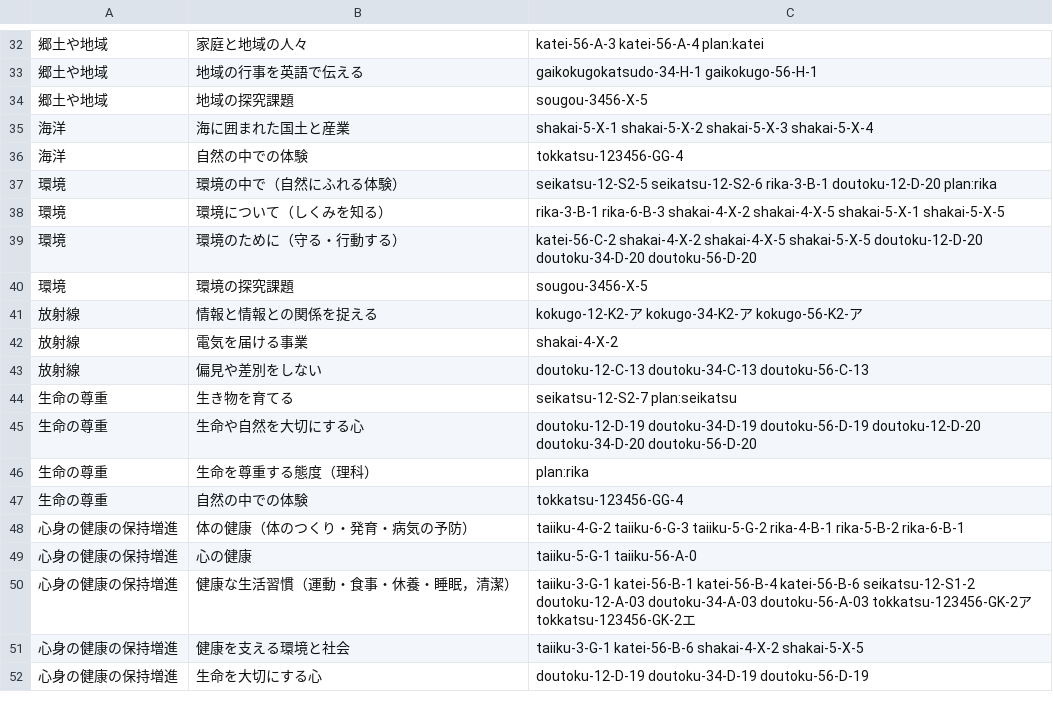
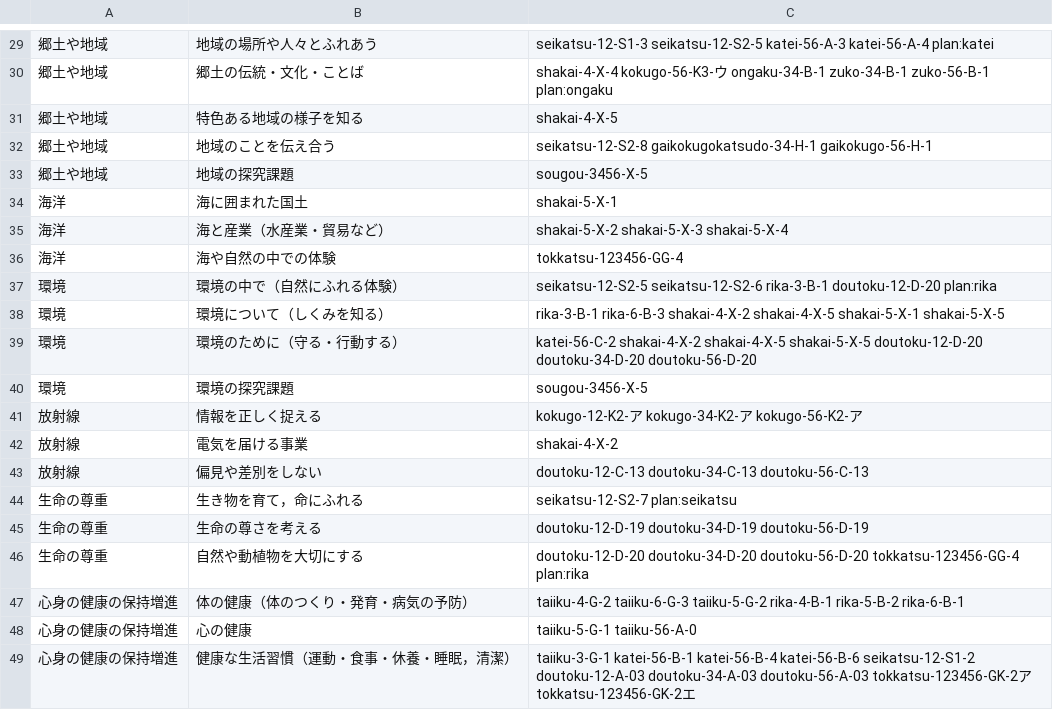
Before and after one commit to chumbasan-glitch/main, a TSV file: manabi-tsunagari-map/midashi/furoku.tsv, drawn as a sheet; only a part is shown, gaps mark what is left out; the shorter side is filled out with more unchanged rows; the diff covers the shown part only.

```diff
--- a/manabi-tsunagari-map/midashi/furoku.tsv
+++ b/manabi-tsunagari-map/midashi/furoku.tsv
@@ -32,6 +29,9 @@
-郷土や地域	家庭と地域の人々	katei-56-A-3 katei-56-A-4 plan:katei
-郷土や地域	地域の行事を英語で伝える	gaikokugokatsudo-34-H-1 gaikokugo-56-H-1
+郷土や地域	地域の場所や人々とふれあう	seikatsu-12-S1-3 seikatsu-12-S2-5 katei-56-A-3 katei-56-A-4 plan:katei
+郷土や地域	郷土の伝統・文化・ことば	shakai-4-X-4 kokugo-56-K3-ウ ongaku-34-B-1 zuko-34-B-1 zuko-56-B-1 plan:ongaku
+郷土や地域	特色ある地域の様子を知る	shakai-4-X-5
+郷土や地域	地域のことを伝え合う	seikatsu-12-S2-8 gaikokugokatsudo-34-H-1 gaikokugo-56-H-1
 郷土や地域	地域の探究課題	sougou-3456-X-5
-海洋	海に囲まれた国土と産業	shakai-5-X-1 shakai-5-X-2 shakai-5-X-3 shakai-5-X-4
-海洋	自然の中での体験	tokkatsu-123456-GG-4
+海洋	海に囲まれた国土	shakai-5-X-1
+海洋	海と産業（水産業・貿易など）	shakai-5-X-2 shakai-5-X-3 shakai-5-X-4
+海洋	海や自然の中での体験	tokkatsu-123456-GG-4
 環境	環境の中で（自然にふれる体験）	seikatsu-12-S2-5 seikatsu-12-S2-6 rika-3-B-1 doutoku-12-D-20 plan:rika
@@ -40,9 +40,8 @@
 環境	環境の探究課題	sougou-3456-X-5
-放射線	情報と情報との関係を捉える	kokugo-12-K2-ア kokugo-34-K2-ア kokugo-56-K2-ア
+放射線	情報を正しく捉える	kokugo-12-K2-ア kokugo-34-K2-ア kokugo-56-K2-ア
 放射線	電気を届ける事業	shakai-4-X-2
 放射線	偏見や差別をしない	doutoku-12-C-13 doutoku-34-C-13 doutoku-56-C-13
-生命の尊重	生き物を育てる	seikatsu-12-S2-7 plan:seikatsu
-生命の尊重	生命や自然を大切にする心	doutoku-12-D-19 doutoku-34-D-19 doutoku-56-D-19 doutoku-12-D-20 doutoku-34-D-20 doutoku-56-D-20
-生命の尊重	生命を尊重する態度（理科）	plan:rika
-生命の尊重	自然の中での体験	tokkatsu-123456-GG-4
+生命の尊重	生き物を育て，命にふれる	seikatsu-12-S2-7 plan:seikatsu
+生命の尊重	生命の尊さを考える	doutoku-12-D-19 doutoku-34-D-19 doutoku-56-D-19
+生命の尊重	自然や動植物を大切にする	doutoku-12-D-20 doutoku-34-D-20 doutoku-56-D-20 tokkatsu-123456-GG-4 plan:rika
 心身の健康の保持増進	体の健康（体のつくり・発育・病気の予防）	taiiku-4-G-2 taiiku-6-G-3 taiiku-5-G-2 rika-4-B-1 rika-5-B-2 rika-6-B-1
```
Also changed, not shown: 8 added rows, 11 removed rows and 18 edited cells elsewhere in this file, 3 other files.
